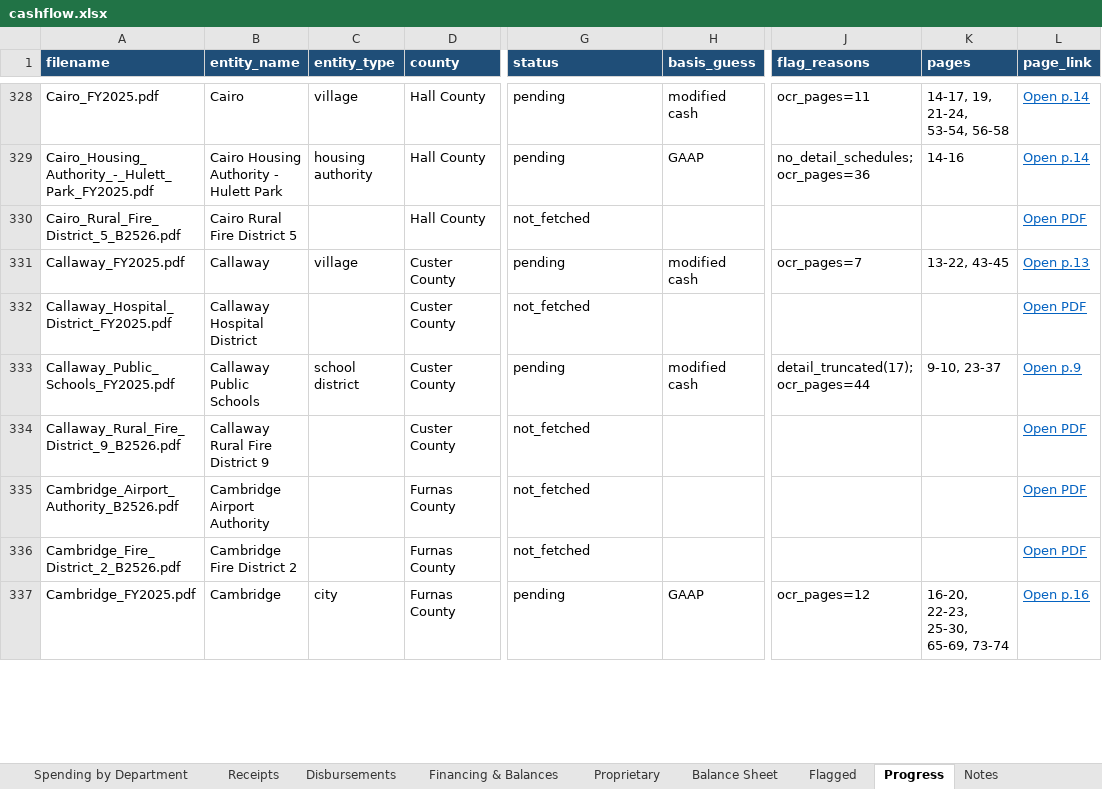
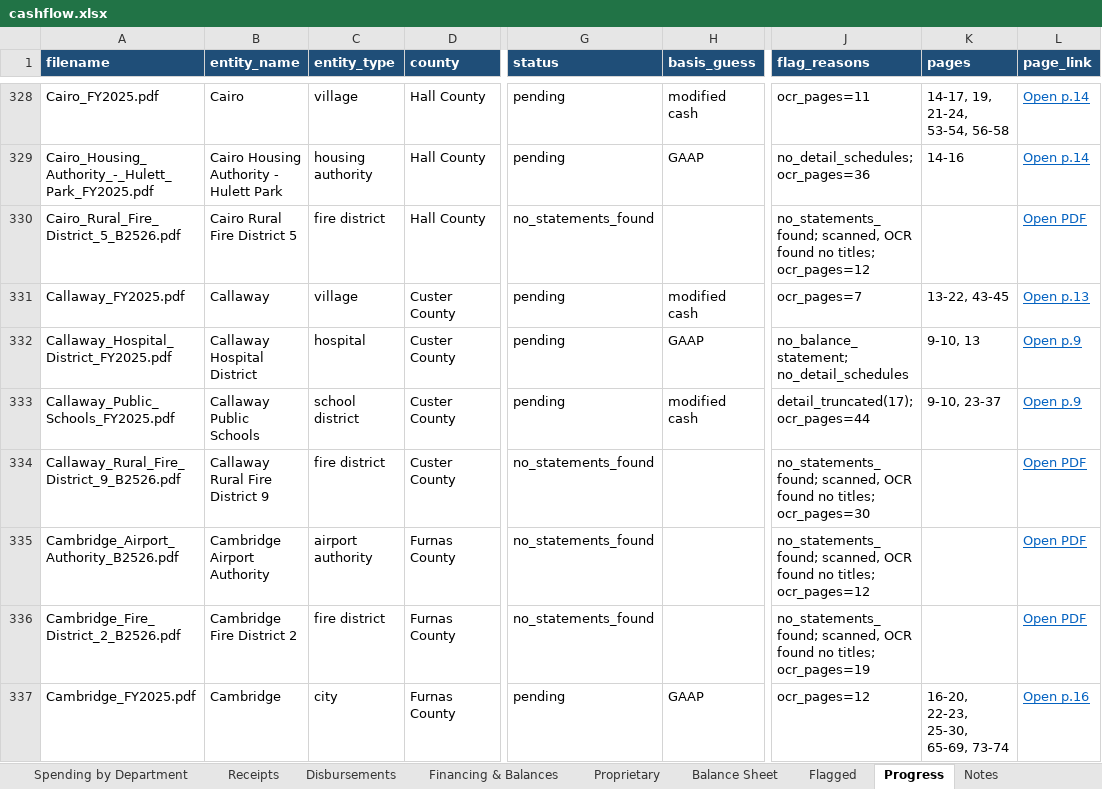
Before and after one commit to trltrl12/Nebraska-Audit, an Excel workbook: output/cashflow.xlsx, sheet Progress, drawn as a sheet; only a part is shown, gaps mark what is left out; values as stored, in another font and other column widths than the file's, no borders; the diff covers the shown part only; the diff names each change by its address in the sheet, - before the commit and + after, or states it on an @@ line.

```diff
--- a/output/cashflow.xlsx (sheet Progress)
+++ b/output/cashflow.xlsx (sheet Progress)
-C330 (entity_type): (empty)
+C330 (entity_type): fire district
-G330 (status): not_fetched
+G330 (status): no_statements_found
-J330 (flag_reasons): (empty)
+J330 (flag_reasons): no_statements_found; scanned, OCR found no titles; ocr_pages=12
-C332 (entity_type): (empty)
+C332 (entity_type): hospital
-G332 (status): not_fetched
+G332 (status): pending
-H332 (basis_guess): (empty)
+H332 (basis_guess): GAAP
-J332 (flag_reasons): (empty)
+J332 (flag_reasons): no_balance_statement; no_detail_schedules
-K332 (pages): (empty)
+K332 (pages): 9-10, 13
-L332 (page_link): Open PDF
+L332 (page_link): Open p.9
-C334 (entity_type): (empty)
+C334 (entity_type): fire district
-G334:G336 (status): not_fetched
+G334:G336 (status): no_statements_found
-J334 (flag_reasons): (empty)
+J334 (flag_reasons): no_statements_found; scanned, OCR found no titles; ocr_pages=30
-C335 (entity_type): (empty)
+C335 (entity_type): airport authority
-J335 (flag_reasons): (empty)
+J335 (flag_reasons): no_statements_found; scanned, OCR found no titles; ocr_pages=12
-C336 (entity_type): (empty)
+C336 (entity_type): fire district
-J336 (flag_reasons): (empty)
+J336 (flag_reasons): no_statements_found; scanned, OCR found no titles; ocr_pages=19
```
Also changed, not shown: 90 edited cells elsewhere in this sheet, 14 other files.
